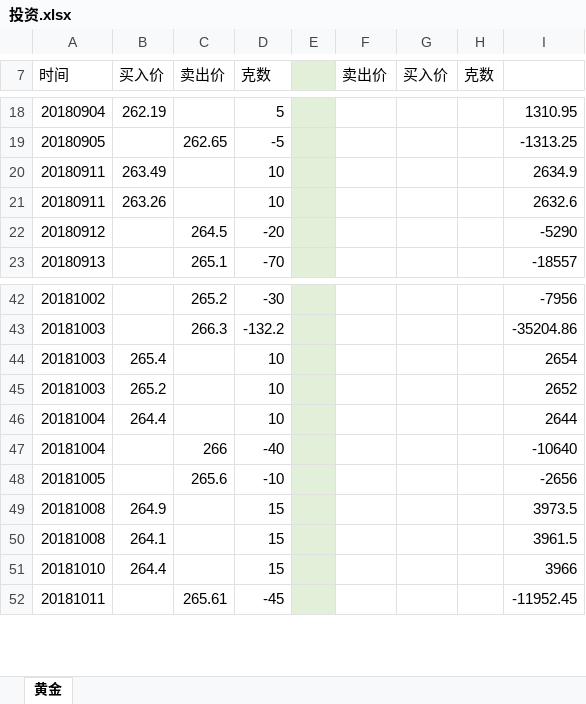
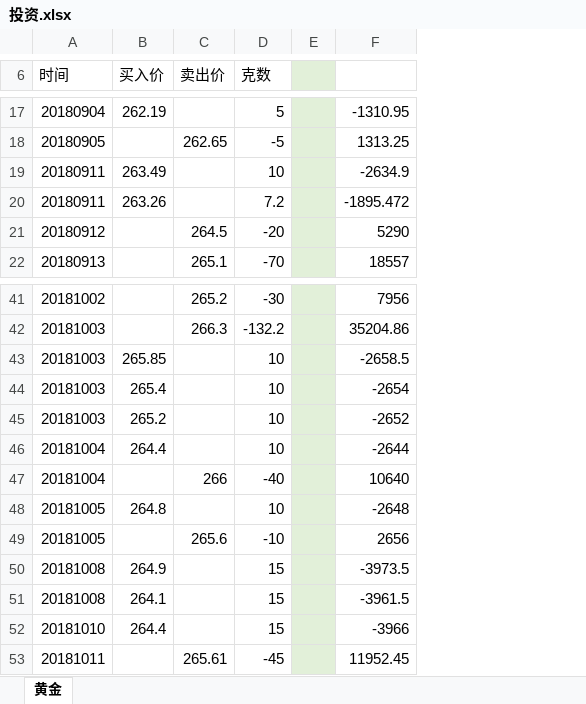
Before and after one commit to thomerson/thomerson.GoldInvestmentStrategy, an Excel workbook: 投资.xlsx, sheet 黄金, drawn as a sheet; only a part is shown, gaps mark what is left out; values as stored, in another font and other column widths than the file's, no borders; removed rows and columns are numbered as before the commit, all else as after; the diff covers the shown part only; the diff names each change by its address in the sheet, - before the commit and + after, or states it on an @@ line.

```diff
--- a/投资.xlsx (sheet 黄金)
+++ b/投资.xlsx (sheet 黄金)
-column F (卖出价), empty
-column G (买入价), empty
-column H (克数), empty
-column I, rows 18-23: 1310.95 | -1313.25 | 2634.9 | 2632.6 | -5290 | -18557; rows 42-52: -7956 | -35204.86 | 2654 | 2652 | 2644 | -10640 | -2656 | 3973.5 | 3961.5 | 3966 | -11952.45
+column F, rows 17-22: -1310.95 | 1313.25 | -2634.9 | -1895.472 | 5290 | 18557; rows 41-42: 7956 | 35204.86; rows 44-47: -2654 | -2652 | -2644 | 10640; rows 49-53: 2656 | -3973.5 | -3961.5 | -3966 | 11952.45
-D20 (克数): 10
+D20 (克数): 7.2
+row 43: 20181003 | 265.85 |  | 10 |  | -2658.5
+row 48: 20181005 | 264.8 |  | 10 |  | -2648
```
Also changed, not shown: 5 added rows, 1 removed row and 14 edited cells elsewhere in this sheet.
